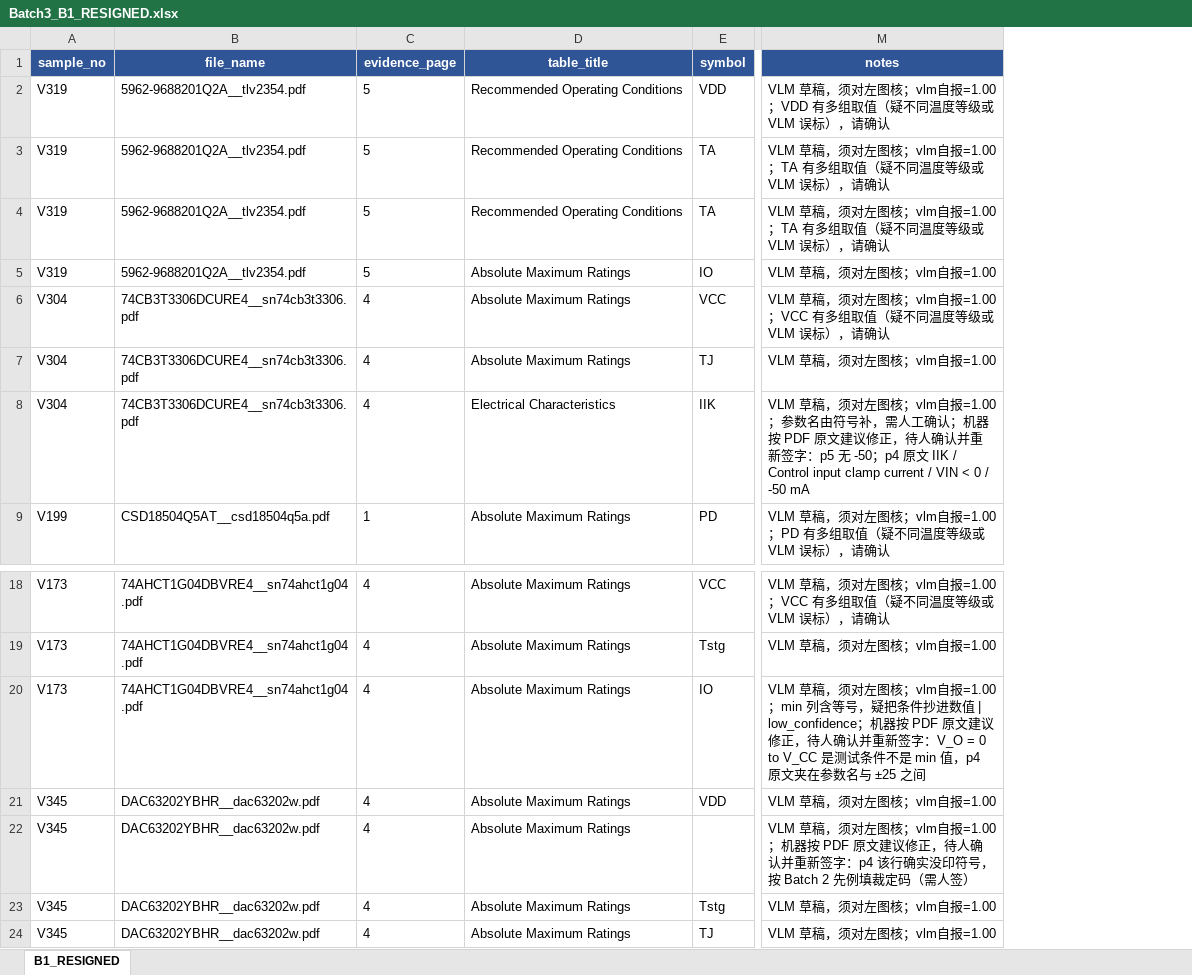
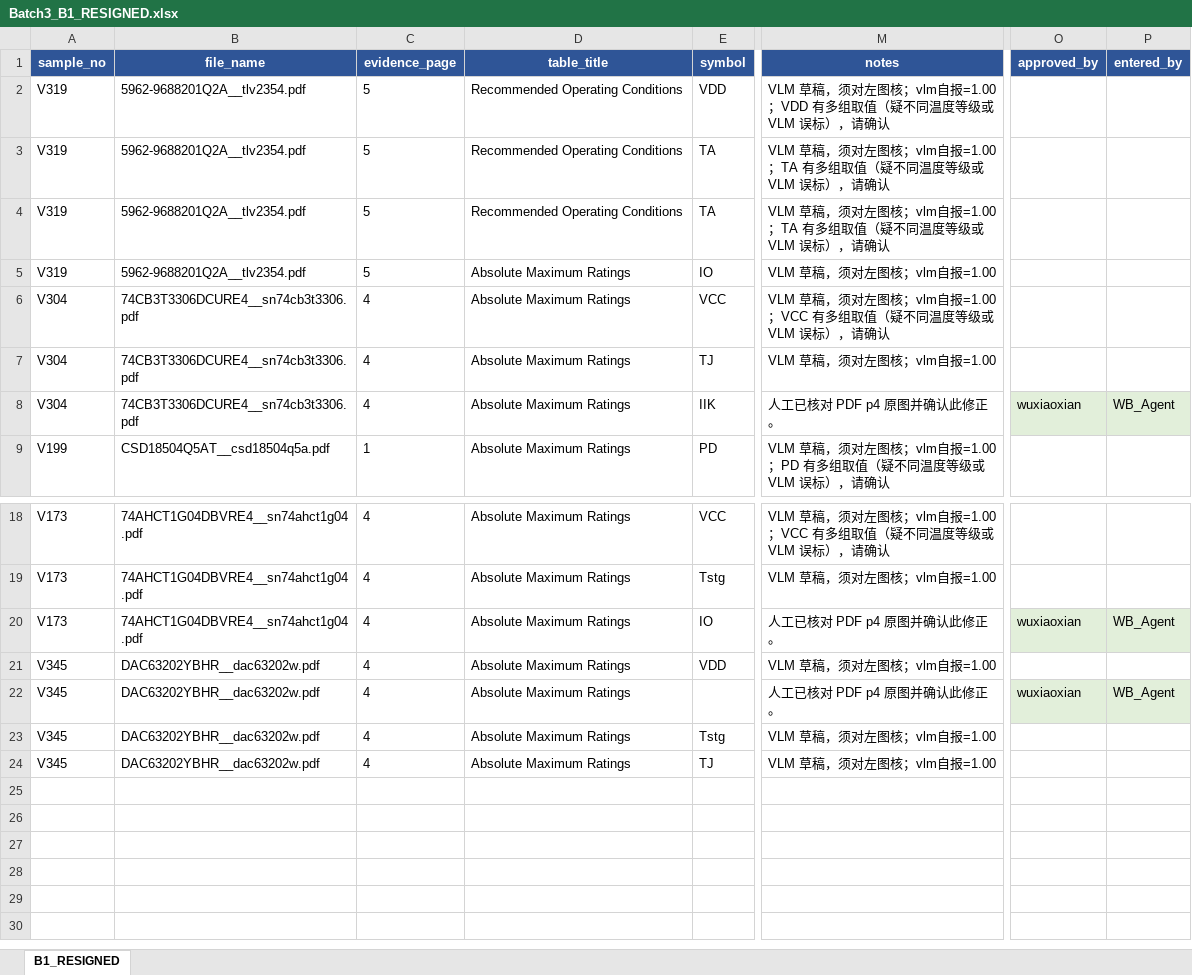
Before and after one commit to esanwu-bot/stageA-audit-v28, an Excel workbook: gate6a-plan/batch3_review/Batch3_B1_RESIGNED.xlsx, sheet B1_RESIGNED, drawn as a sheet; only a part is shown, gaps mark what is left out; values as stored, in another font and other column widths than the file's, no borders; the diff names each change by its address in the sheet, - before the commit and + after, or states it on an @@ line.

Commit message:
Batch 3 B1 第二轮：修 V304 表头归属、补人工授权链、统一真源与两仓 SHA 口径
1) 物理行8 V304/p4/IIK/-50mA 的 table_title 由 Electrical Characteristics 改为 Absolute Maximum Ratings。六件 PDF 逐页复核 23 行，仅此一处错；V319 p5 上半页确为全小写 AMR 点线式表、V336 p5 标题确为 Electrical Characteristics--DC Parameters，两处未误改。

2) CSV/XLSX 新增 approved_by / entered_by 两列（共 19 列），保留 reviewer=wuxiaoxian；物理行 8/20/22 三行填 approved_by=wuxiaoxian、entered_by=WB_Agent，其余 20 行留空；三行 notes 删净过期词，统一为「人工已核对 PDF p4 原图并确认此修正。」。_make_b1_resigned.py 一次产出最终定稿并逐格断言 CSV==XLSX。

3) INDEX 唯一真源统一为 Batch3_B1_RESIGNED.xlsx；报告开头误写的 PM 下载目录外部绝对路径改为包内相对路径，生成器同步修正；全包已无该路径残留。

4) 更正并致歉：CodeUp icpdf-extractor 远端 main=853a80d，GitHub stageA-audit-v28 远端 main=ae4ef12，此前报告混用。两个远端 main 均未改动；CodeUp 本地 main=a11131a 未 push。

5) 按 PM 对 V003 四问的裁定，B2 的 VDDSHV5 condition 改为 VDD=1.8V；该值登记为人工裁定值，强制同页原文可核到 1.8V Operation 才允许生成。B2 30 行 table_title 仅 AMR/ROC 两种。

最终定稿改完后重跑 v1.6：PDF/离线双模式均 OK=23 SUSPECT=0 ERROR=0 退出码 0，八份原始 stdout 全留痕。sha256sum -c 69/69 OK；ZIP 70 项 7,590,511 字节。

```diff
--- a/gate6a-plan/batch3_review/Batch3_B1_RESIGNED.xlsx (sheet B1_RESIGNED)
+++ b/gate6a-plan/batch3_review/Batch3_B1_RESIGNED.xlsx (sheet B1_RESIGNED)
+column O (approved_by), row 8: wuxiaoxian; rows 20-22: wuxiaoxian |  | wuxiaoxian
+column P (entered_by), row 8: WB_Agent; rows 20-22: WB_Agent |  | WB_Agent
-D8 (table_title): Electrical Characteristics
+D8 (table_title): Absolute Maximum Ratings
-M8 (notes): VLM 草稿，须对左图核；vlm自报=1.00；参数名由符号补，需人工确认；机器按 PDF 原文建议修正，待人确认并重新签字：p5 无 -50；p4 原文 IIK / Control input clamp current / VIN < 0 / -50 mA
+M8 (notes): 人工已核对 PDF p4 原图并确认此修正。
-M20 (notes): VLM 草稿，须对左图核；vlm自报=1.00；min 列含等号，疑把条件抄进数值 | low_confidence；机器按 PDF 原文建议修正，待人确认并重新签字：V_O = 0 to V_CC 是测试条件不是 min 值，p4 原文夹在参数名与 ±25 之间
+M20 (notes): 人工已核对 PDF p4 原图并确认此修正。
-M22 (notes): VLM 草稿，须对左图核；vlm自报=1.00；机器按 PDF 原文建议修正，待人确认并重新签字：p4 该行确实没印符号，按 Batch 2 先例填裁定码（需人签）
+M22 (notes): 人工已核对 PDF p4 原图并确认此修正。
```
Also changed, not shown: 14 other files.
